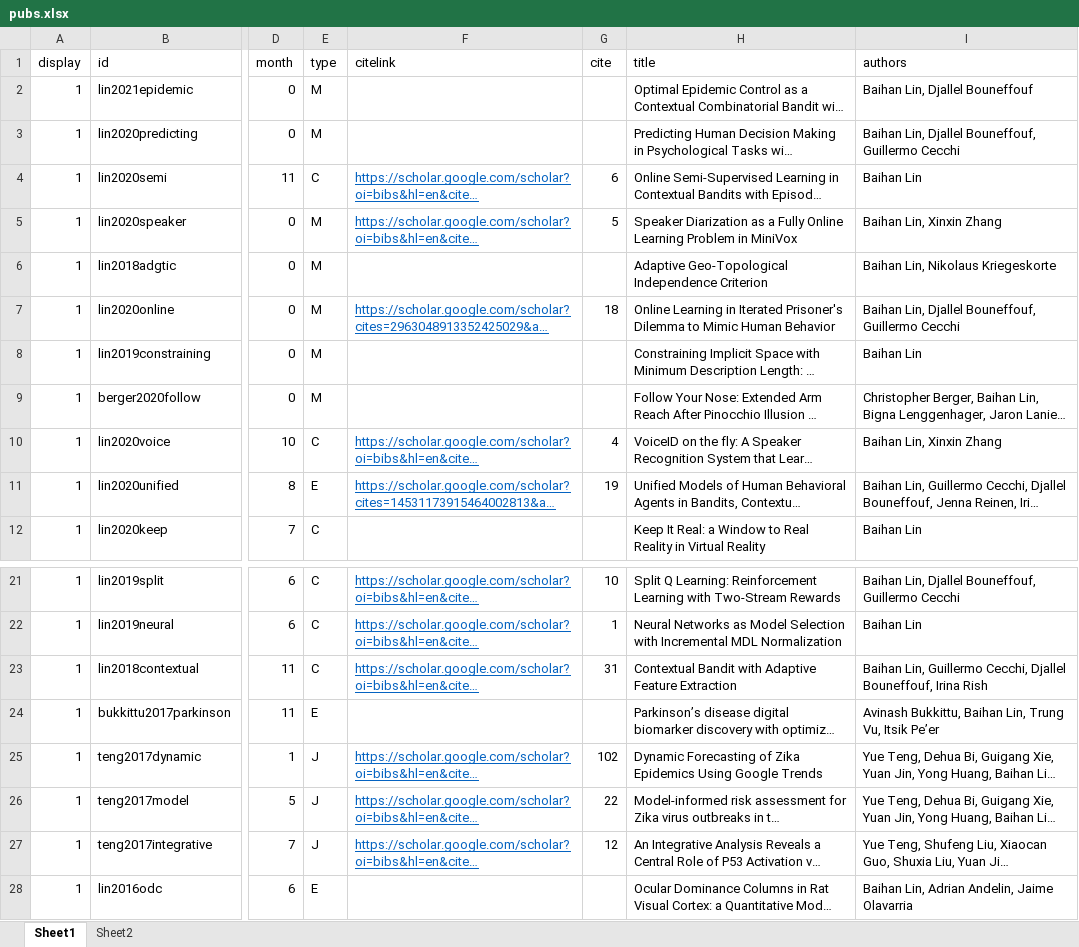
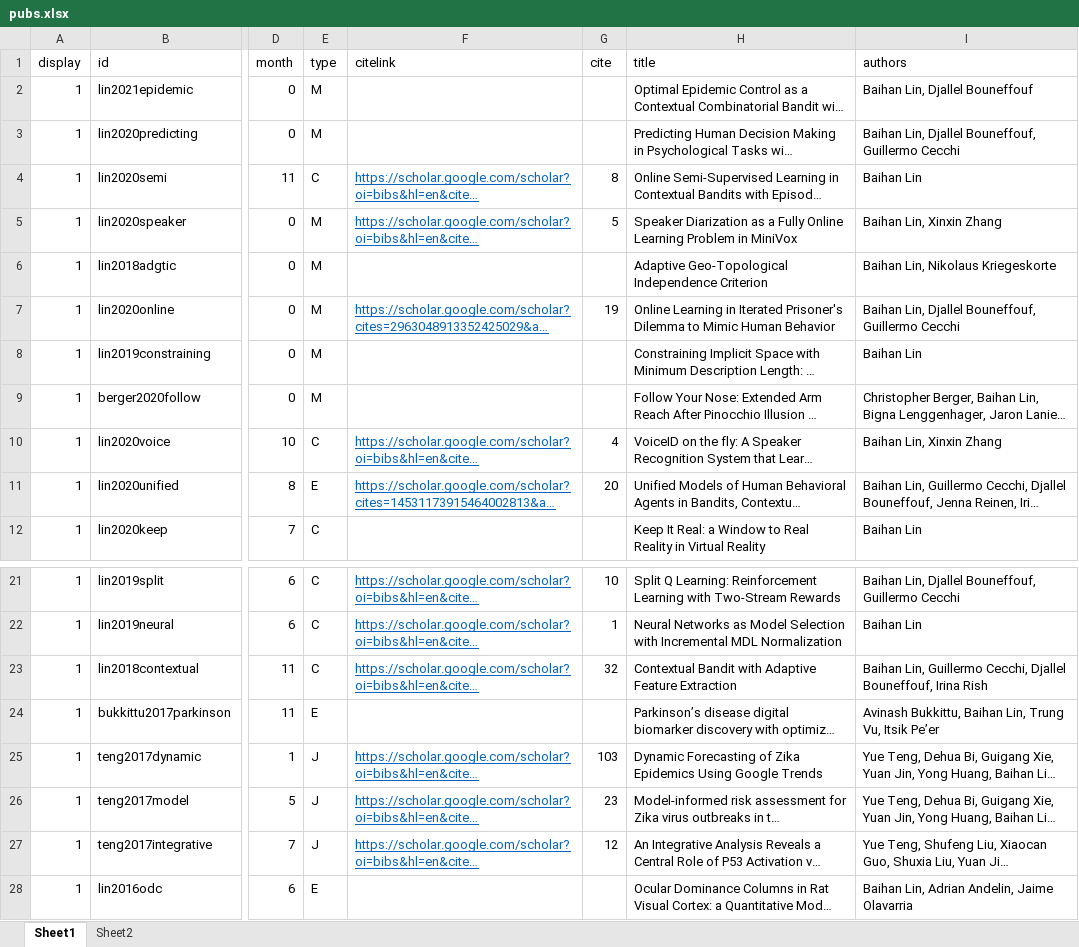
Before and after one commit to doerbeta/doerbeta.github.io, an Excel workbook: data/pubs.xlsx, sheet Sheet1, drawn as a sheet; only a part is shown, gaps mark what is left out; long unchanged cells end in …; values as stored, in another font and other column widths than the file's, no borders; the diff names each change by its address in the sheet, - before the commit and + after, or states it on an @@ line.

Commit message:
[DEBUG] Update pubs

```diff
--- a/data/pubs.xlsx (sheet Sheet1)
+++ b/data/pubs.xlsx (sheet Sheet1)
-G4 (cite): 6
+G4 (cite): 8
-G7 (cite): 18
+G7 (cite): 19
-G11 (cite): 19
+G11 (cite): 20
-G23 (cite): 31
+G23 (cite): 32
-G25 (cite): 102
+G25 (cite): 103
-G26 (cite): 22
+G26 (cite): 23
```
